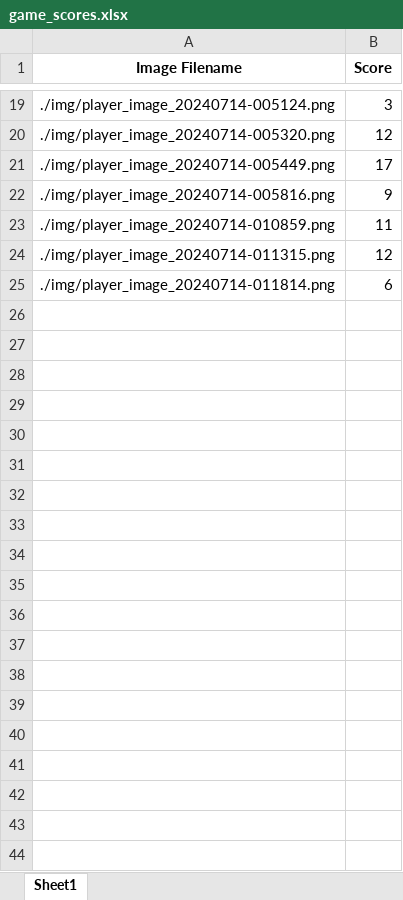
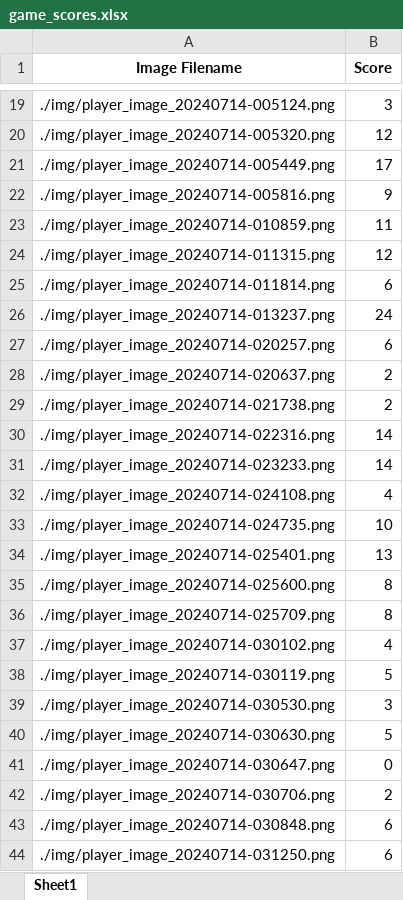
Before and after one commit to Riwji5588/openhouse_showtime, an Excel workbook: excel/game_scores.xlsx, sheet Sheet1, drawn as a sheet; only a part is shown, gaps mark what is left out; values as stored, in another font and other column widths than the file's, no borders; the diff covers the shown part only; the diff names each change by its address in the sheet, - before the commit and + after, or states it on an @@ line.

Commit message:
chore: Refactor image handling, sword movement, and rectangle functionality

```diff
--- a/excel/game_scores.xlsx (sheet Sheet1)
+++ b/excel/game_scores.xlsx (sheet Sheet1)
+row 26: ./img/player_image_20240714-013237.png | 24
+row 27: ./img/player_image_20240714-020257.png | 6
+row 28: ./img/player_image_20240714-020637.png | 2
+row 29: ./img/player_image_20240714-021738.png | 2
+row 30: ./img/player_image_20240714-022316.png | 14
+row 31: ./img/player_image_20240714-023233.png | 14
+row 32: ./img/player_image_20240714-024108.png | 4
+row 33: ./img/player_image_20240714-024735.png | 10
+row 34: ./img/player_image_20240714-025401.png | 13
+row 35: ./img/player_image_20240714-025600.png | 8
+row 36: ./img/player_image_20240714-025709.png | 8
+row 37: ./img/player_image_20240714-030102.png | 4
+row 38: ./img/player_image_20240714-030119.png | 5
+row 39: ./img/player_image_20240714-030530.png | 3
+row 40: ./img/player_image_20240714-030630.png | 5
+row 41: ./img/player_image_20240714-030647.png | 0
+row 42: ./img/player_image_20240714-030706.png | 2
+row 43: ./img/player_image_20240714-030848.png | 6
+row 44: ./img/player_image_20240714-031250.png | 6
```
Also changed, not shown: 147 added rows elsewhere in this sheet, 5 other files.
